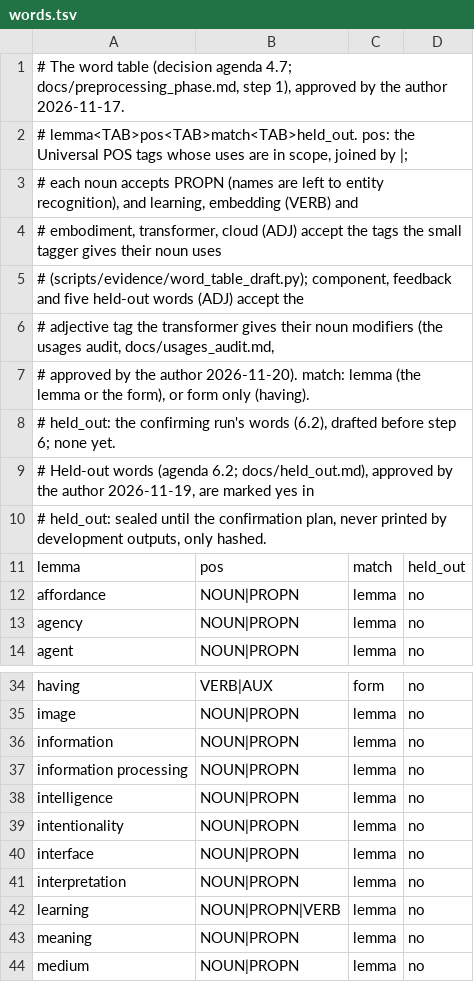
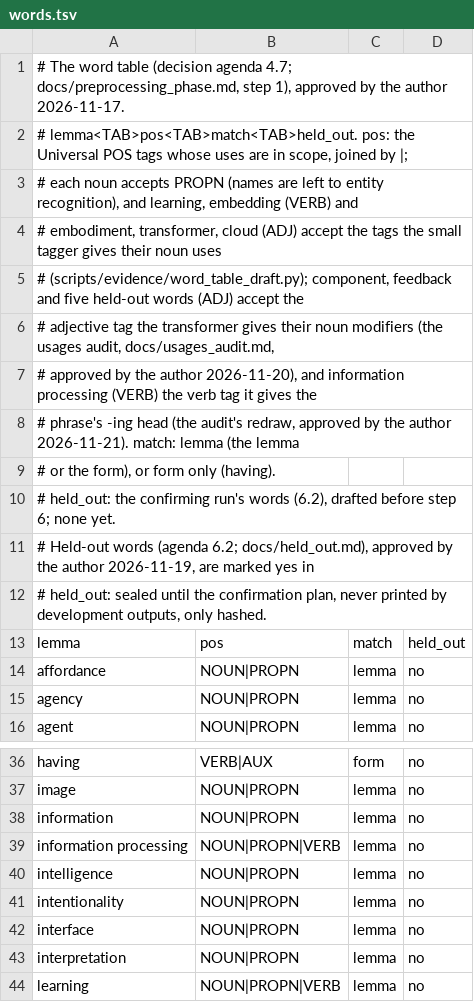
Before and after one commit to Dovalization/interpretant, a TSV file: curated/words.tsv, drawn as a sheet; only a part is shown, gaps mark what is left out; the shorter side is filled out with more unchanged rows.

Commit message:
data(curated): information processing takes the verb tag
The usages audit's redraw found the transformer tags the phrase's -ing head as a
verb: 6 of the 7 judged verb-tagged items left out were real uses, about 5% of the
phrase's uses lost. Approved by the author 2026-11-21.

```diff
--- a/curated/words.tsv
+++ b/curated/words.tsv
@@ -6,3 +6,5 @@
 # adjective tag the transformer gives their noun modifiers (the usages audit, docs/usages_audit.md,
-# approved by the author 2026-11-20). match: lemma (the lemma or the form), or form only (having).
+# approved by the author 2026-11-20), and information processing (VERB) the verb tag it gives the
+# phrase's -ing head (the audit's redraw, approved by the author 2026-11-21). match: lemma (the lemma
+# or the form), or form only (having).
 # held_out: the confirming run's words (6.2), drafted before step 6; none yet.
@@ -36,3 +38,3 @@ image	NOUN|PROPN	lemma	no
 information	NOUN|PROPN	lemma	no
-information processing	NOUN|PROPN	lemma	no
+information processing	NOUN|PROPN|VERB	lemma	no
 intelligence	NOUN|PROPN	lemma	no
```
